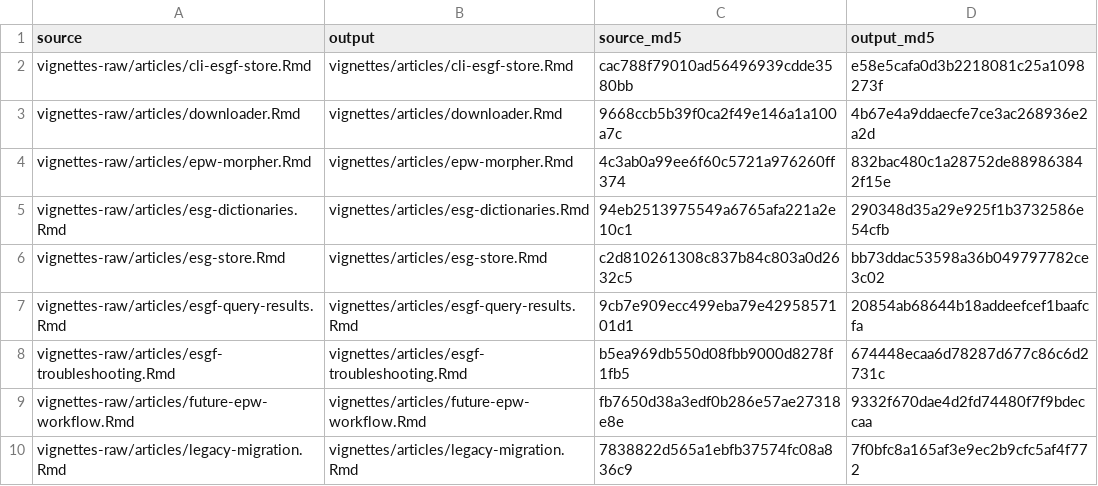
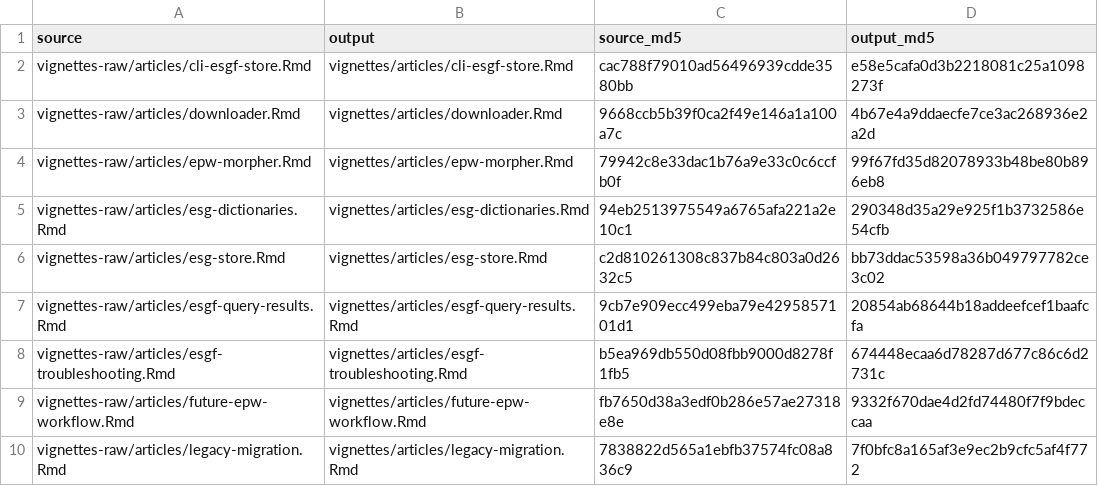
Before and after one commit to ideas-lab-nus/epwshiftr, a CSV file: vignettes-raw/precompiled-checksums.csv, drawn as a sheet.

```diff
--- a/vignettes-raw/precompiled-checksums.csv
+++ b/vignettes-raw/precompiled-checksums.csv
@@ -3,3 +3,3 @@
 "vignettes-raw/articles/downloader.Rmd","vignettes/articles/downloader.Rmd","9668ccb5b39f0ca2f49e146a1a100a7c","4b67e4a9ddaecfe7ce3ac268936e2a2d"
-"vignettes-raw/articles/epw-morpher.Rmd","vignettes/articles/epw-morpher.Rmd","4c3ab0a99ee6f60c5721a976260ff374","832bac480c1a28752de889863842f15e"
+"vignettes-raw/articles/epw-morpher.Rmd","vignettes/articles/epw-morpher.Rmd","79942c8e33dac1b76a9e33c0c6ccfb0f","99f67fd35d82078933b48be80b896eb8"
 "vignettes-raw/articles/esg-dictionaries.Rmd","vignettes/articles/esg-dictionaries.Rmd","94eb2513975549a6765afa221a2e10c1","290348d35a29e925f1b3732586e54cfb"
```
Also changed, not shown: 16 other files.
